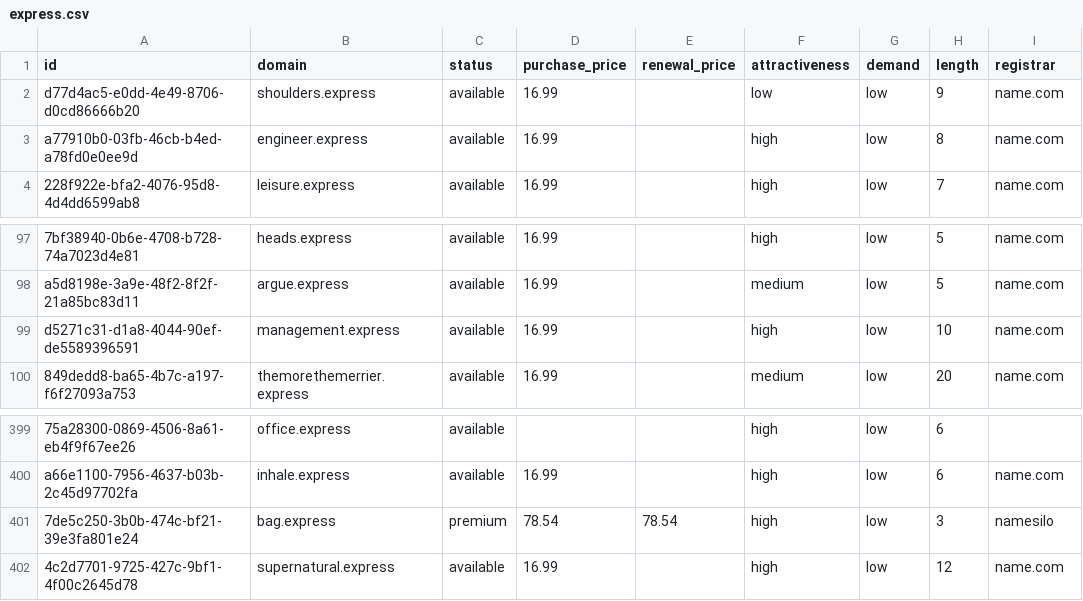
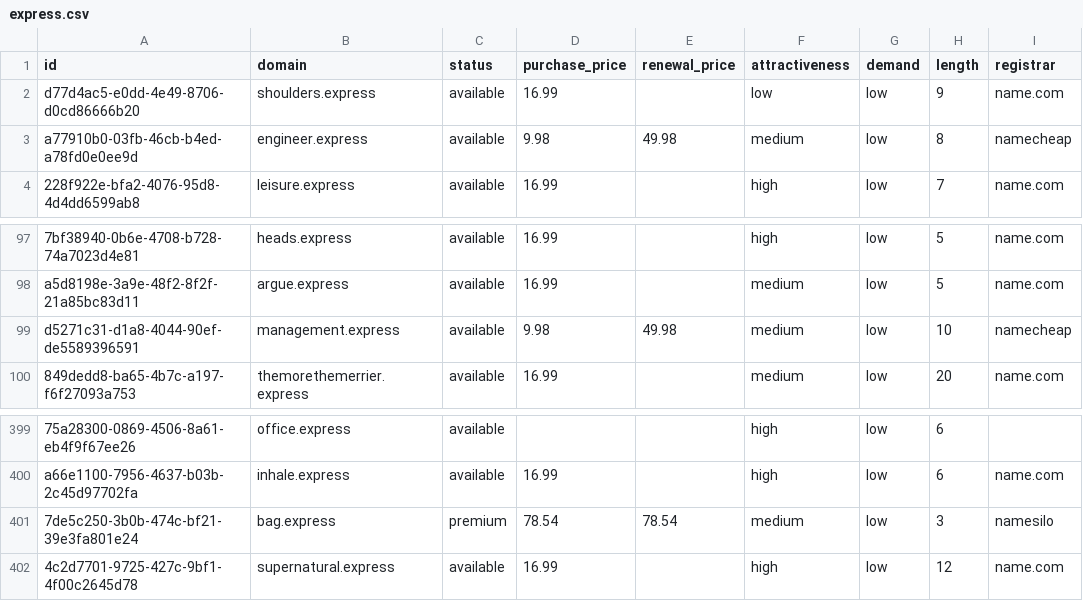
Before and after one commit to UniqueDomains/express-oneword-domains, a CSV file: express.csv, drawn as a sheet; only a part is shown, gaps mark what is left out; the diff names each change by its address in the sheet, - before the commit and + after, or states it on an @@ line.

Commit message:
Domains update

```diff
--- a/express.csv
+++ b/express.csv
-D3 (purchase_price): 16.99
+D3 (purchase_price): 9.98
-E3 (renewal_price): (empty)
+E3 (renewal_price): 49.98
-F3 (attractiveness): high
+F3 (attractiveness): medium
-I3 (registrar): name.com
+I3 (registrar): namecheap
-D99 (purchase_price): 16.99
+D99 (purchase_price): 9.98
-E99 (renewal_price): (empty)
+E99 (renewal_price): 49.98
-F99 (attractiveness): high
+F99 (attractiveness): medium
-I99 (registrar): name.com
+I99 (registrar): namecheap
-F401 (attractiveness): high
+F401 (attractiveness): medium
```
Also changed, not shown: 4 other files.
